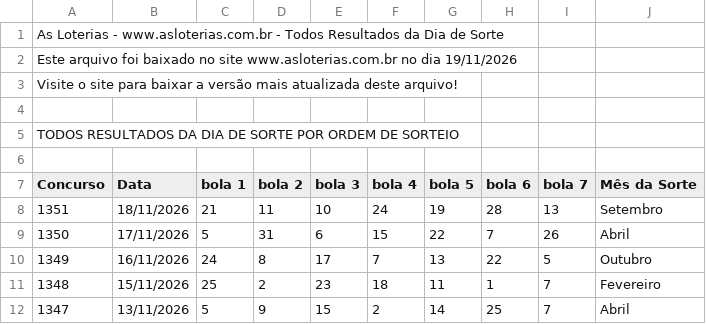
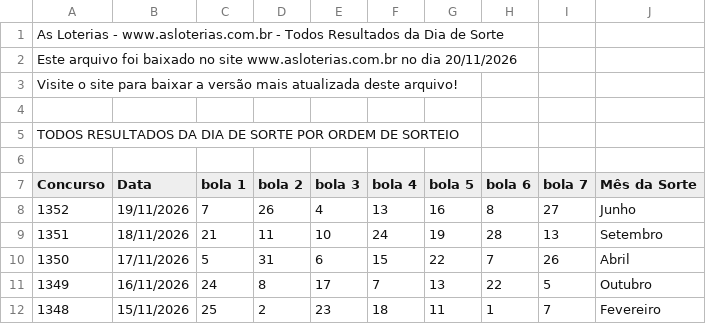
Before and after one commit to snugbX/Loterias-projeto, a CSV file: dia_sorte_asloterias_ate_concurso_1230_sorteio - dia_de_sorte_www.asloterias.com.br.csv, drawn as a sheet; only a part is shown; the shorter side is filled out with more unchanged rows.

```diff
--- a/dia_sorte_asloterias_ate_concurso_1230_sorteio - dia_de_sorte_www.asloterias.com.br.csv
+++ b/dia_sorte_asloterias_ate_concurso_1230_sorteio - dia_de_sorte_www.asloterias.com.br.csv
@@ -1,3 +1,3 @@
 As Loterias - www.asloterias.com.br - Todos Resultados da Dia de Sorte
-Este arquivo foi baixado no site www.asloterias.com.br no dia 19/11/2026
+Este arquivo foi baixado no site www.asloterias.com.br no dia 20/11/2026
 Visite o site para baixar a versão mais atualizada deste arquivo!
@@ -7,2 +7,3 @@ TODOS RESULTADOS DA DIA DE SORTE POR ORDEM DE SORTEIO
 Concurso,Data,bola 1,bola 2,bola 3,bola 4,bola 5,bola 6,bola 7,Mês da Sorte
+1352,19/11/2026,7,26,4,13,16,8,27,Junho
 1351,18/11/2026,21,11,10,24,19,28,13,Setembro
```
Also changed, not shown: loto_facil_asloterias_ate_concurso_3713_sorteio - lotofacil_www.asloterias.com.br.csv, mega_sena_asloterias_ate_concurso_3019_sorteio - mega_sena_www.asloterias.com.br.csv, 1 other file.
